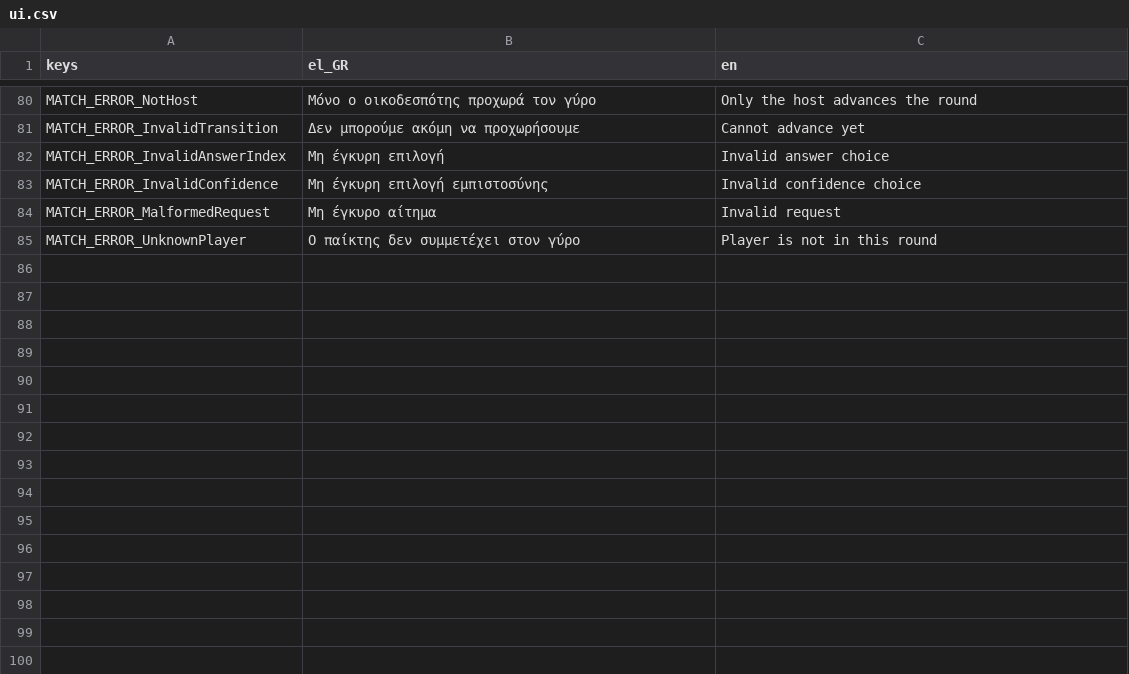
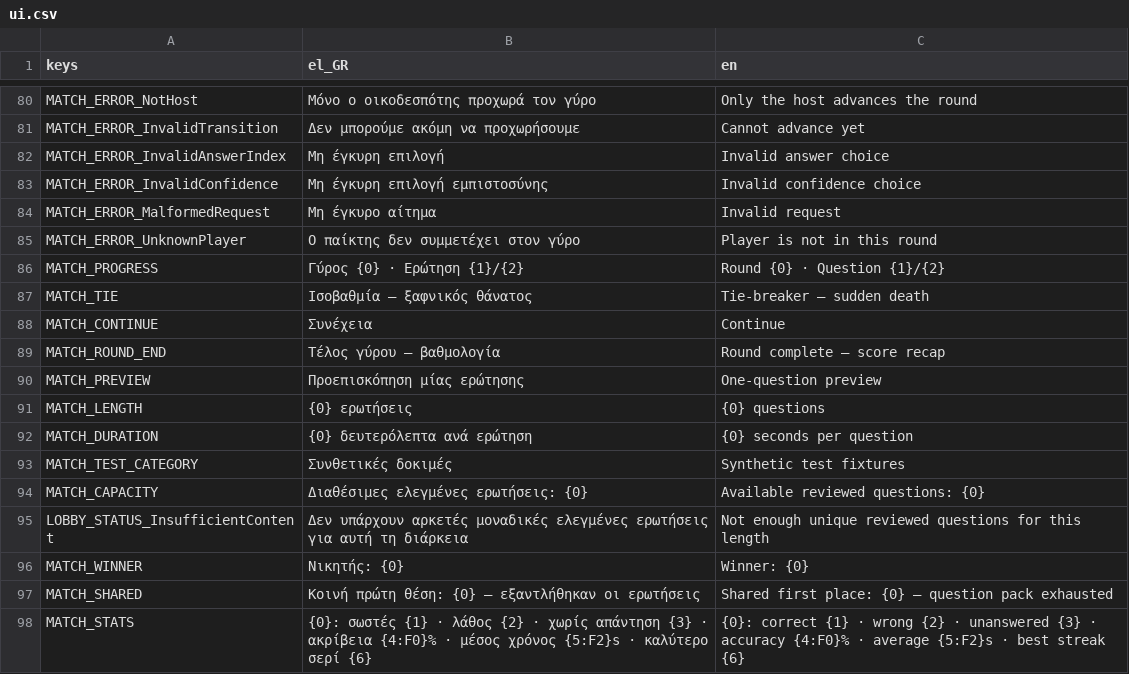
Before and after one commit to OnSpeeder/Greek-Quiz-Party, a CSV file: src/QuizParty.Godot/Localization/ui.csv, drawn as a sheet; only a part is shown, gaps mark what is left out.

Commit message:
Implement Phase 06 full game loop and question selection

```diff
--- a/src/QuizParty.Godot/Localization/ui.csv
+++ b/src/QuizParty.Godot/Localization/ui.csv
@@ -85 +85,14 @@ MATCH_ERROR_MalformedRequest,Μη έγκυρο αίτημα,Invalid request
 MATCH_ERROR_UnknownPlayer,Ο παίκτης δεν συμμετέχει στον γύρο,Player is not in this round
+MATCH_PROGRESS,Γύρος {0} · Ερώτηση {1}/{2},Round {0} · Question {1}/{2}
+MATCH_TIE,Ισοβαθμία — ξαφνικός θάνατος,Tie-breaker — sudden death
+MATCH_CONTINUE,Συνέχεια,Continue
+MATCH_ROUND_END,Τέλος γύρου — βαθμολογία,Round complete — score recap
+MATCH_PREVIEW,Προεπισκόπηση μίας ερώτησης,One-question preview
+MATCH_LENGTH,{0} ερωτήσεις,{0} questions
+MATCH_DURATION,{0} δευτερόλεπτα ανά ερώτηση,{0} seconds per question
+MATCH_TEST_CATEGORY,Συνθετικές δοκιμές,Synthetic test fixtures
+MATCH_CAPACITY,Διαθέσιμες ελεγμένες ερωτήσεις: {0},Available reviewed questions: {0}
+LOBBY_STATUS_InsufficientContent,Δεν υπάρχουν αρκετές μοναδικές ελεγμένες ερωτήσεις για αυτή τη διάρκεια,Not enough unique reviewed questions for this length
+MATCH_WINNER,Νικητής: {0},Winner: {0}
+MATCH_SHARED,Κοινή πρώτη θέση: {0} — εξαντλήθηκαν οι ερωτήσεις,Shared first place: {0} — question pack exhausted
+MATCH_STATS,{0}: σωστές {1} · λάθος {2} · χωρίς απάντηση {3} · ακρίβεια {4:F0}% · μέσος χρόνος {5:F2}s · καλύτερο σερί {6},{0}: correct {1} · wrong {2} · unanswered {3} · accuracy {4:F0}% · average {5:F2}s · best streak {6}
```
Also changed, not shown: 32 other files.
